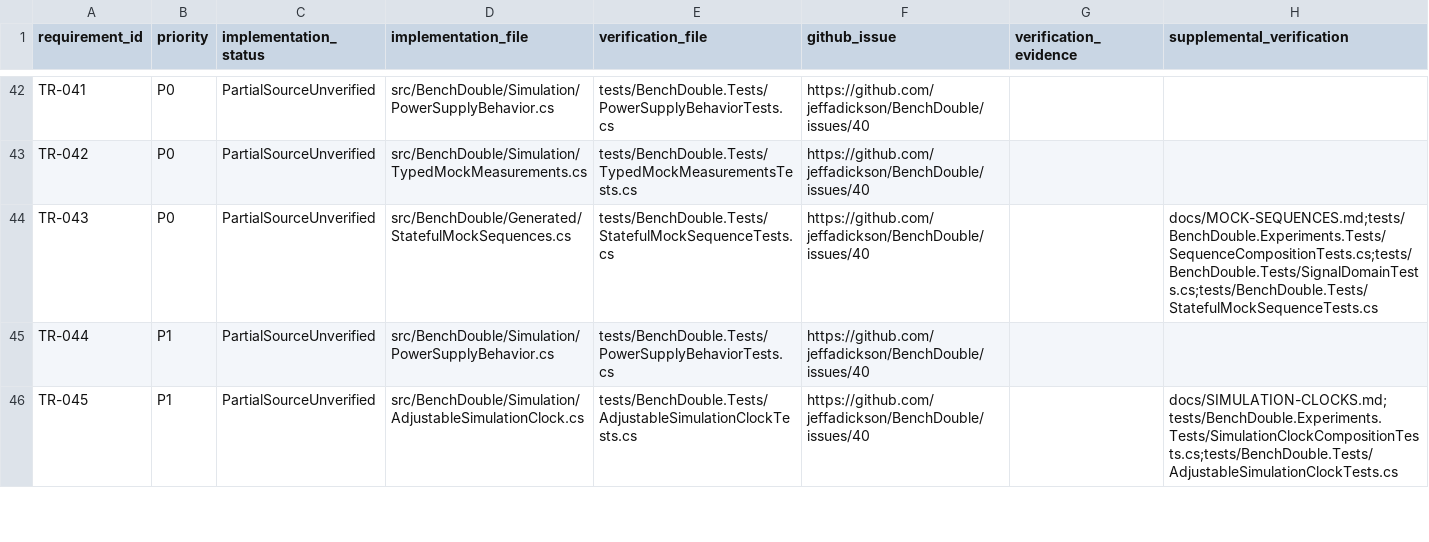
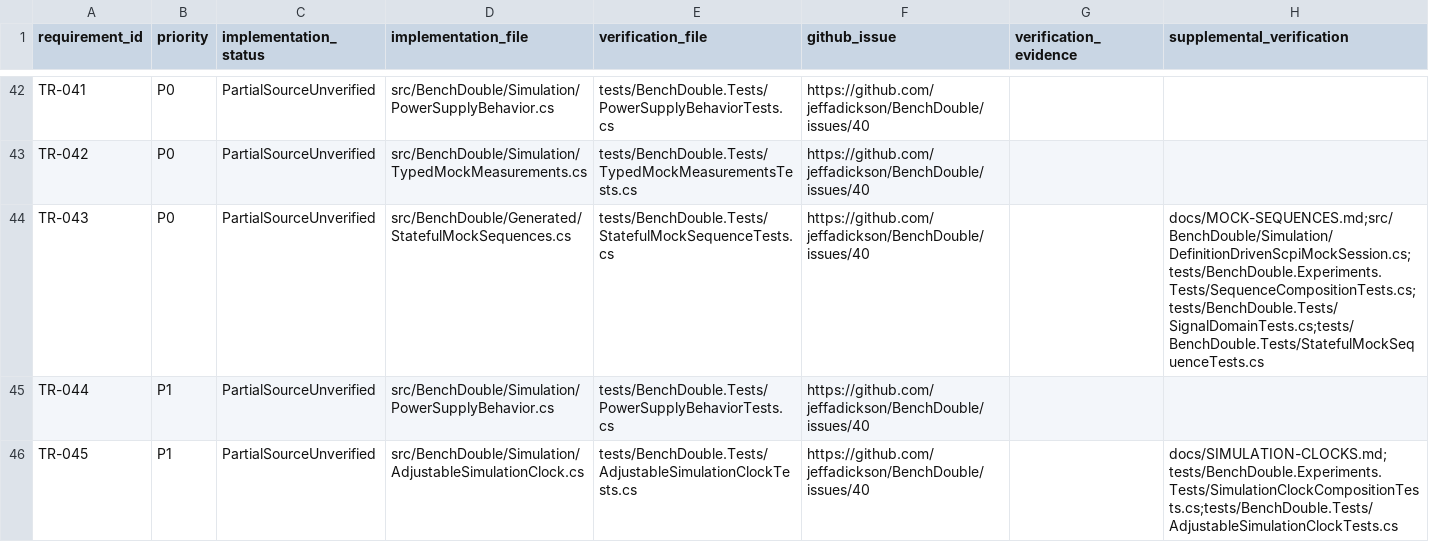
Before and after one commit to jeffadickson/BenchForge, a CSV file: requirements/traceability.csv, drawn as a sheet; only a part is shown, gaps mark what is left out.

```diff
--- a/requirements/traceability.csv
+++ b/requirements/traceability.csv
@@ -43,3 +43,3 @@ TR-041,P0,PartialSourceUnverified,src/BenchDouble/Simulation/PowerSupplyBehavior
 TR-042,P0,PartialSourceUnverified,src/BenchDouble/Simulation/TypedMockMeasurements.cs,tests/BenchDouble.Tests/TypedMockMeasurementsTests.cs,https://github.com/jeffadickson/BenchDouble/issues/40,,
-TR-043,P0,PartialSourceUnverified,src/BenchDouble/Generated/StatefulMockSequences.cs,tests/BenchDouble.Tests/StatefulMockSequenceTests.cs,https://github.com/jeffadickson/BenchDouble/issues/40,,docs/MOCK-SEQUENCES.md;tests/BenchDouble.Experiments.Tests/SequenceCompositionTests.cs;tests/BenchDouble.Tests/SignalDomainTests.cs;tests/BenchDouble.Tests/StatefulMockSequenceTests.cs
+TR-043,P0,PartialSourceUnverified,src/BenchDouble/Generated/StatefulMockSequences.cs,tests/BenchDouble.Tests/StatefulMockSequenceTests.cs,https://github.com/jeffadickson/BenchDouble/issues/40,,docs/MOCK-SEQUENCES.md;src/BenchDouble/Simulation/DefinitionDrivenScpiMockSession.cs;tests/BenchDouble.Experiments.Tests/SequenceCompositionTests.cs;tests/BenchDouble.Tests/SignalDomainTests.cs;tests/BenchDouble.Tests/StatefulMockSequenceTests.cs
 TR-044,P1,PartialSourceUnverified,src/BenchDouble/Simulation/PowerSupplyBehavior.cs,tests/BenchDouble.Tests/PowerSupplyBehaviorTests.cs,https://github.com/jeffadickson/BenchDouble/issues/40,,
```
Also changed, not shown: requirements/full-audit.csv, 4 other files.
